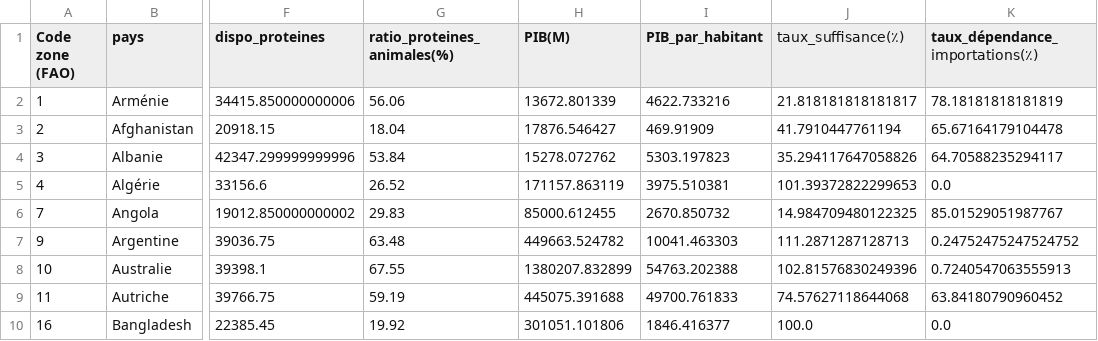
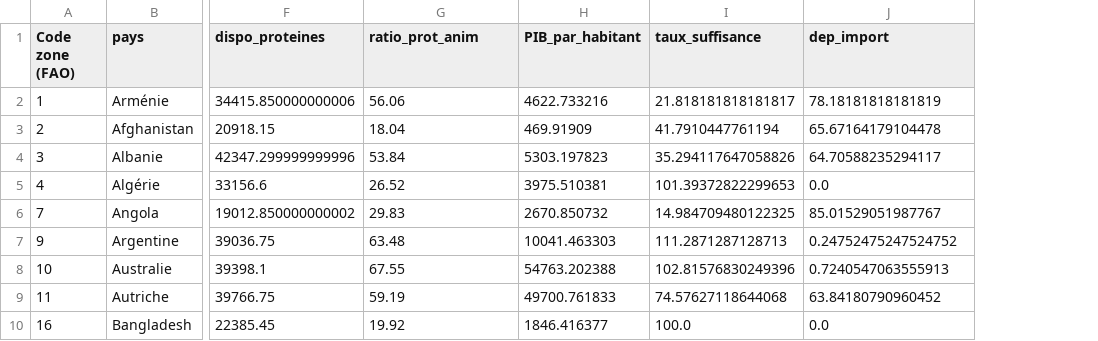
Before and after one commit to ROWAIDAK/ROWAIDAK-P5_Produisez-une-tude-de-march, a CSV file: exports/df.csv, drawn as a sheet; only a part is shown, gaps mark what is left out; removed rows and columns are numbered as before the commit, all else as after; the diff names each change by its address in the sheet, - before the commit and + after, or states it on an @@ line.

Commit message:
Update df.csv

```diff
--- a/exports/df.csv
+++ b/exports/df.csv
-column H (PIB(M)), rows 2-10: 13672.801339 | 17876.546427 | 15278.072762 | 171157.863119 | 85000.612455 | 449663.524782 | 1380207.832899 | 445075.391688 | 301051.101806
-G1: ratio_proteines_animales(%)
+G1: ratio_prot_anim
-I1: taux_suffisance(٪)
+I1: taux_suffisance
-J1: taux_dépendance_importations(٪)
+J1: dep_import
```
